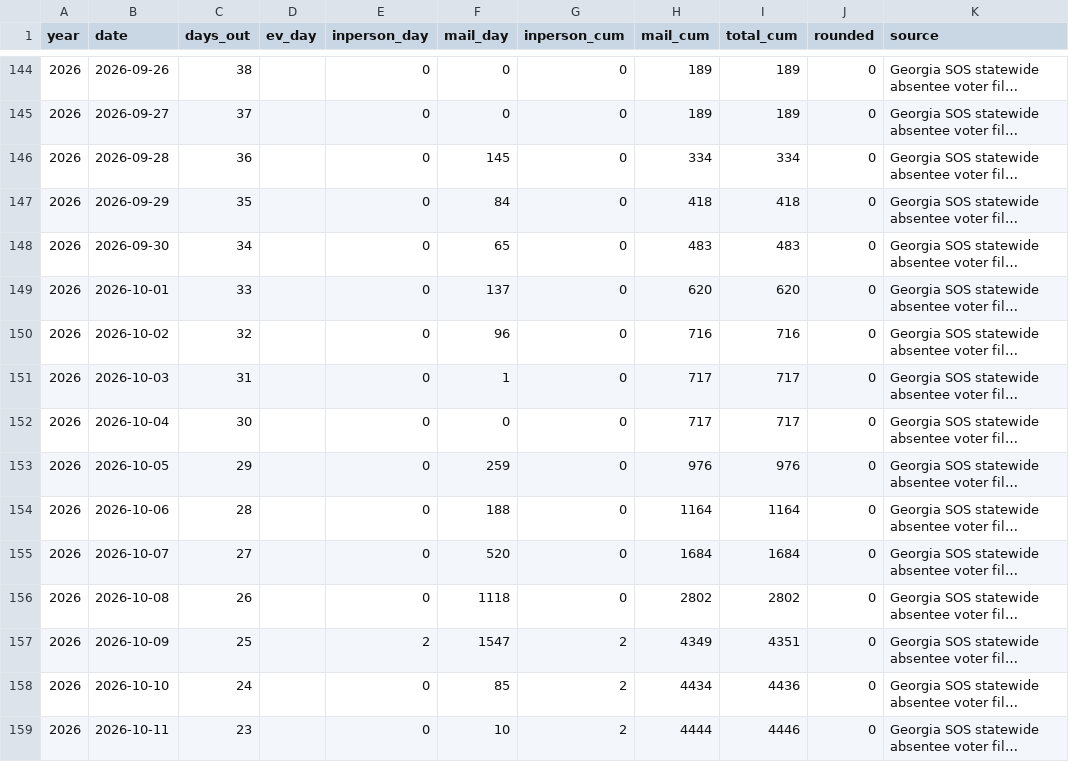
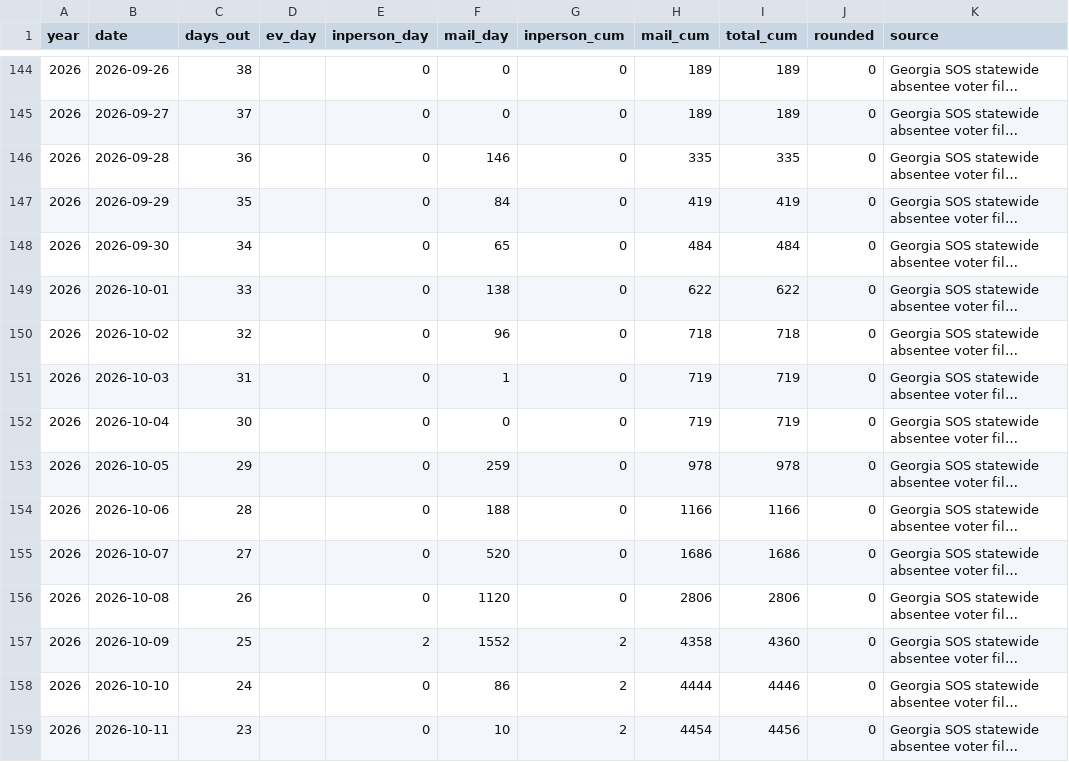
Before and after one commit to sethjlevyhub/fl-early-vote, a CSV file: site/ga-data.csv, drawn as a sheet; only a part is shown, gaps mark what is left out; long unchanged cells end in …; the diff covers the shown part only; the diff names each change by its address in the sheet, - before the commit and + after, or states it on an @@ line.

```diff
--- a/site/ga-data.csv
+++ b/site/ga-data.csv
-F146 (mail_day): 145
+F146 (mail_day): 146
-H146 (mail_cum): 334
+H146 (mail_cum): 335
-I146 (total_cum): 334
+I146 (total_cum): 335
-H147 (mail_cum): 418
+H147 (mail_cum): 419
-I147 (total_cum): 418
+I147 (total_cum): 419
-H148 (mail_cum): 483
+H148 (mail_cum): 484
-I148 (total_cum): 483
+I148 (total_cum): 484
-F149 (mail_day): 137
+F149 (mail_day): 138
-H149 (mail_cum): 620
+H149 (mail_cum): 622
-I149 (total_cum): 620
+I149 (total_cum): 622
-H150 (mail_cum): 716
+H150 (mail_cum): 718
-I150 (total_cum): 716
+I150 (total_cum): 718
-H151:H152 (mail_cum): 717
+H151:H152 (mail_cum): 719
-I151:I152 (total_cum): 717
+I151:I152 (total_cum): 719
-H153 (mail_cum): 976
+H153 (mail_cum): 978
-I153 (total_cum): 976
+I153 (total_cum): 978
-H154 (mail_cum): 1164
+H154 (mail_cum): 1166
-I154 (total_cum): 1164
+I154 (total_cum): 1166
-H155 (mail_cum): 1684
+H155 (mail_cum): 1686
-I155 (total_cum): 1684
+I155 (total_cum): 1686
-F156 (mail_day): 1118
+F156 (mail_day): 1120
-H156 (mail_cum): 2802
+H156 (mail_cum): 2806
-I156 (total_cum): 2802
+I156 (total_cum): 2806
-F157 (mail_day): 1547
+F157 (mail_day): 1552
-H157 (mail_cum): 4349
+H157 (mail_cum): 4358
-I157 (total_cum): 4351
+I157 (total_cum): 4360
-F158 (mail_day): 85
+F158 (mail_day): 86
-H158 (mail_cum): 4434
+H158 (mail_cum): 4444
-I158 (total_cum): 4436
+I158 (total_cum): 4446
-H159 (mail_cum): 4444
+H159 (mail_cum): 4454
-I159 (total_cum): 4446
+I159 (total_cum): 4456
```
Also changed, not shown: 4 added rows and 35 edited cells elsewhere in this file, site/data.csv, site/fl-live-data.csv, 8 other files.
